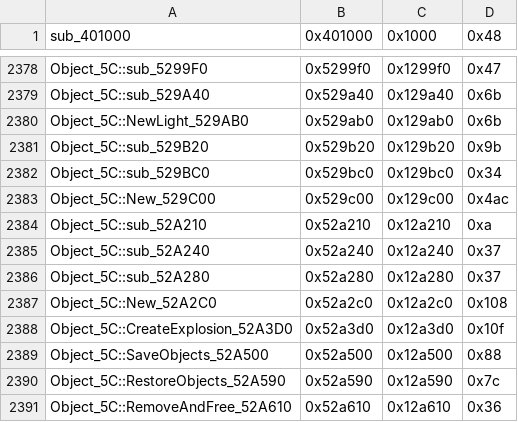
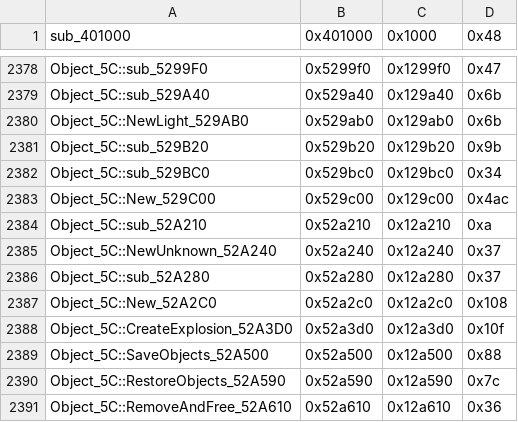
Before and after one commit to disinvite/gta2_re, a CSV file: Scripts/bin_comp/og_function_data_v105.csv, drawn as a sheet; only a part is shown, gaps mark what is left out.

```diff
--- a/Scripts/bin_comp/og_function_data_v105.csv
+++ b/Scripts/bin_comp/og_function_data_v105.csv
@@ -2384,3 +2384,3 @@ Object_5C::New_529C00,0x529c00,0x129c00,0x4ac
 Object_5C::sub_52A210,0x52a210,0x12a210,0xa
-Object_5C::sub_52A240,0x52a240,0x12a240,0x37
+Object_5C::NewUnknown_52A240,0x52a240,0x12a240,0x37
 Object_5C::sub_52A280,0x52a280,0x12a280,0x37
```
Also changed, not shown: 8 other files.
